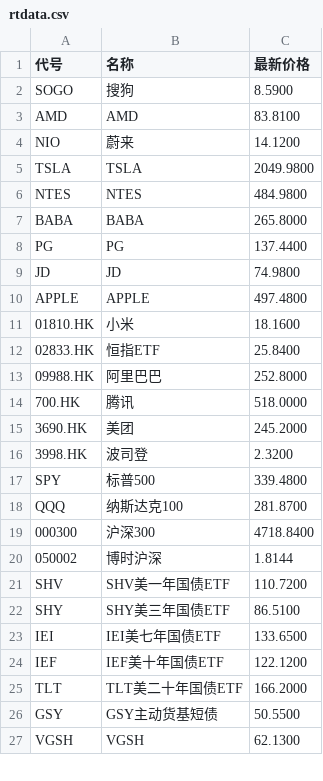
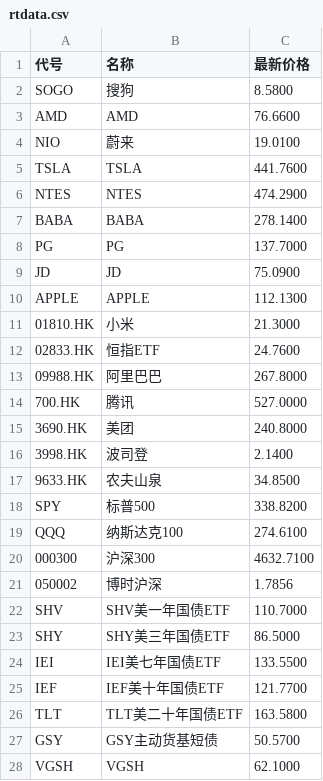
Before and after one commit to palanceli/finance-learning, a CSV file: rtdata.csv, drawn as a sheet; only a part is shown; the diff covers the shown part only.

```diff
--- a/rtdata.csv
+++ b/rtdata.csv
@@ -1,27 +1,28 @@
 代号,名称,最新价格
-"SOGO","搜狗",8.5900
-"AMD","AMD",83.8100
-"NIO","蔚来",14.1200
-"TSLA","TSLA",2049.9800
-"NTES","NTES",484.9800
-"BABA","BABA",265.8000
-"PG","PG",137.4400
-"JD","JD",74.9800
-"APPLE","APPLE",497.4800
-"01810.HK","小米",18.1600
-"02833.HK","恒指ETF",25.8400
-"09988.HK","阿里巴巴",252.8000
-"700.HK","腾讯",518.0000
-"3690.HK","美团",245.2000
-"3998.HK","波司登",2.3200
-"SPY","标普500",339.4800
-"QQQ","纳斯达克100",281.8700
-"000300","沪深300",4718.8400
-"050002","博时沪深",1.8144
-"SHV","SHV美一年国债ETF",110.7200
-"SHY","SHY美三年国债ETF",86.5100
-"IEI","IEI美七年国债ETF",133.6500
-"IEF","IEF美十年国债ETF",122.1200
-"TLT","TLT美二十年国债ETF",166.2000
-"GSY","GSY主动货基短债",50.5500
-"VGSH","VGSH",62.1300
+"SOGO","搜狗",8.5800
+"AMD","AMD",76.6600
+"NIO","蔚来",19.0100
+"TSLA","TSLA",441.7600
+"NTES","NTES",474.2900
+"BABA","BABA",278.1400
+"PG","PG",137.7000
+"JD","JD",75.0900
+"APPLE","APPLE",112.1300
+"01810.HK","小米",21.3000
+"02833.HK","恒指ETF",24.7600
+"09988.HK","阿里巴巴",267.8000
+"700.HK","腾讯",527.0000
+"3690.HK","美团",240.8000
+"3998.HK","波司登",2.1400
+"9633.HK","农夫山泉",34.8500
+"SPY","标普500",338.8200
+"QQQ","纳斯达克100",274.6100
+"000300","沪深300",4632.7100
+"050002","博时沪深",1.7856
+"SHV","SHV美一年国债ETF",110.7000
+"SHY","SHY美三年国债ETF",86.5000
+"IEI","IEI美七年国债ETF",133.5500
+"IEF","IEF美十年国债ETF",121.7700
+"TLT","TLT美二十年国债ETF",163.5800
+"GSY","GSY主动货基短债",50.5700
+"VGSH","VGSH",62.1000
```
Also changed, not shown: 4 edited cells elsewhere in this file, 1 other file.
